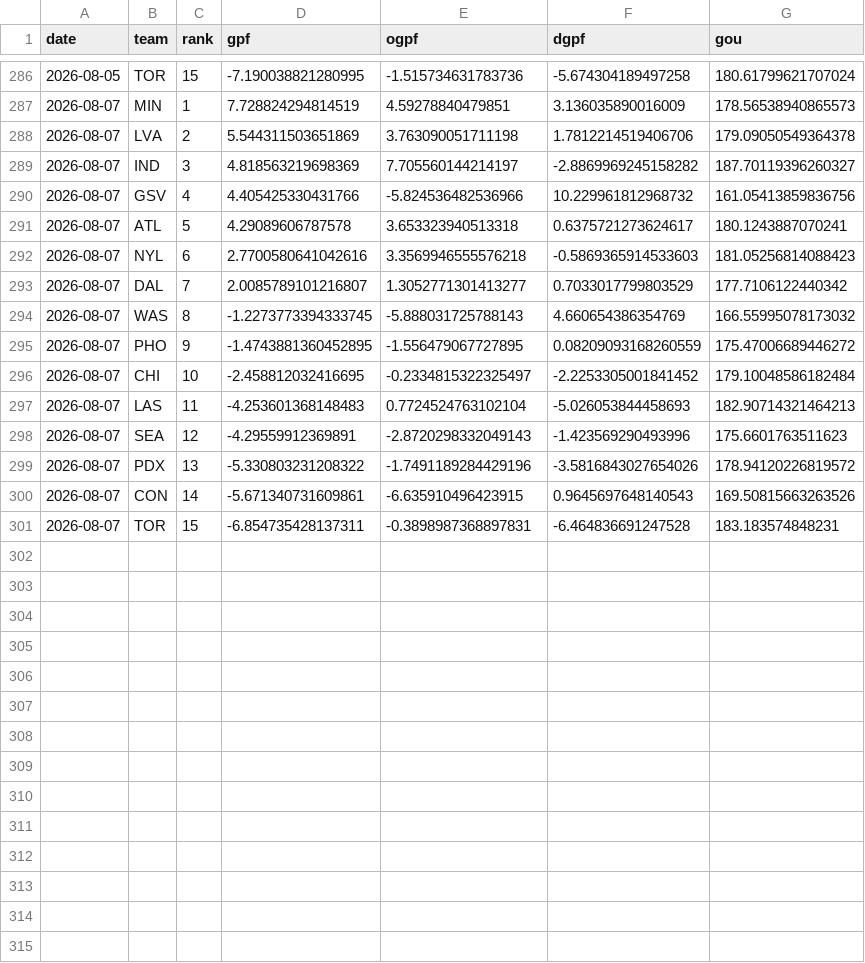
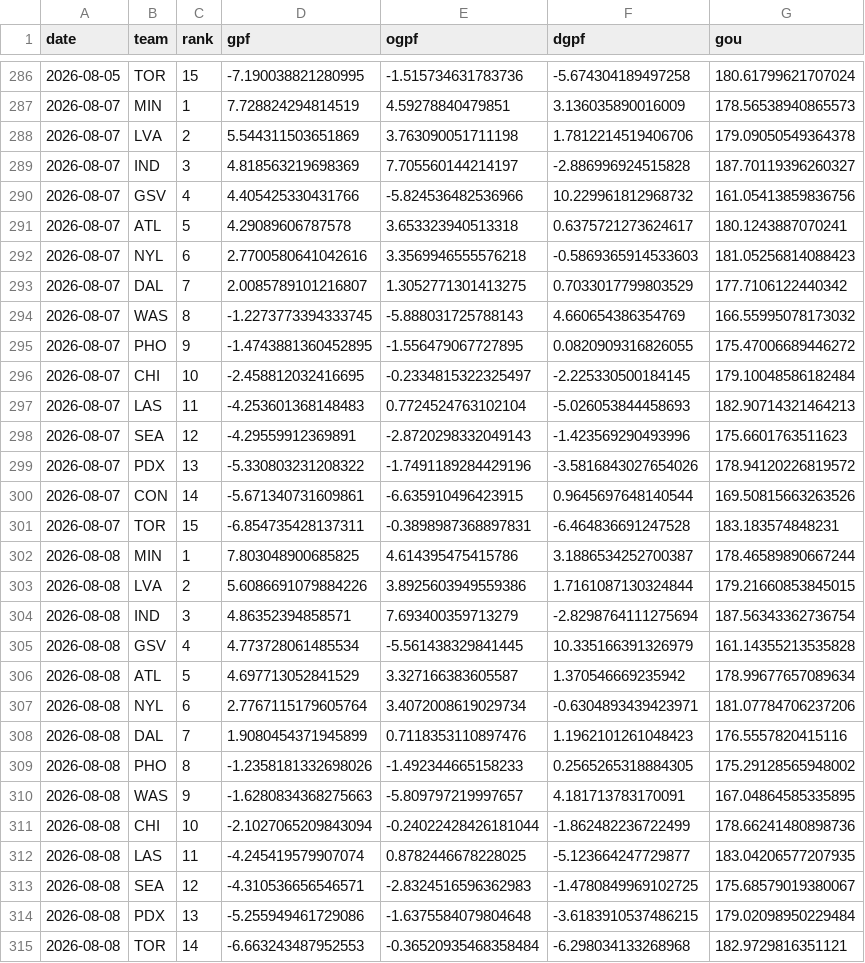
Before and after one commit to k-maaker/wnba-rankings, a CSV file: data/history.csv, drawn as a sheet; only a part is shown, gaps mark what is left out; the diff covers the shown part only.

```diff
--- a/data/history.csv
+++ b/data/history.csv
@@ -288,3 +288,3 @@ date,team,rank,gpf,ogpf,dgpf,gou
 2026-08-07,LVA,2,5.544311503651869,3.763090051711198,1.7812214519406706,179.09050549364378
-2026-08-07,IND,3,4.818563219698369,7.705560144214197,-2.8869969245158282,187.70119396260327
+2026-08-07,IND,3,4.818563219698369,7.705560144214197,-2.886996924515828,187.70119396260327
 2026-08-07,GSV,4,4.405425330431766,-5.824536482536966,10.229961812968732,161.05413859836756
@@ -292,6 +292,6 @@ date,team,rank,gpf,ogpf,dgpf,gou
 2026-08-07,NYL,6,2.7700580641042616,3.3569946555576218,-0.5869365914533603,181.05256814088423
-2026-08-07,DAL,7,2.0085789101216807,1.3052771301413277,0.7033017799803529,177.7106122440342
+2026-08-07,DAL,7,2.0085789101216807,1.3052771301413275,0.7033017799803529,177.7106122440342
 2026-08-07,WAS,8,-1.2273773394333745,-5.888031725788143,4.660654386354769,166.55995078173032
-2026-08-07,PHO,9,-1.4743881360452895,-1.556479067727895,0.08209093168260559,175.47006689446272
-2026-08-07,CHI,10,-2.458812032416695,-0.2334815322325497,-2.2253305001841452,179.10048586182484
+2026-08-07,PHO,9,-1.4743881360452895,-1.556479067727895,0.0820909316826055,175.47006689446272
+2026-08-07,CHI,10,-2.458812032416695,-0.2334815322325497,-2.225330500184145,179.10048586182484
 2026-08-07,LAS,11,-4.253601368148483,0.7724524763102104,-5.026053844458693,182.90714321464213
@@ -299,3 +299,17 @@ date,team,rank,gpf,ogpf,dgpf,gou
 2026-08-07,PDX,13,-5.330803231208322,-1.7491189284429196,-3.5816843027654026,178.94120226819572
-2026-08-07,CON,14,-5.671340731609861,-6.635910496423915,0.9645697648140543,169.50815663263526
+2026-08-07,CON,14,-5.671340731609861,-6.635910496423915,0.9645697648140544,169.50815663263526
 2026-08-07,TOR,15,-6.854735428137311,-0.3898987368897831,-6.464836691247528,183.183574848231
+2026-08-08,MIN,1,7.803048900685825,4.614395475415786,3.1886534252700387,178.46589890667244
+2026-08-08,LVA,2,5.6086691079884226,3.8925603949559386,1.7161087130324844,179.21660853845015
+2026-08-08,IND,3,4.86352394858571,7.693400359713279,-2.8298764111275694,187.56343362736754
+2026-08-08,GSV,4,4.773728061485534,-5.561438329841445,10.335166391326979,161.14355213535828
+2026-08-08,ATL,5,4.697713052841529,3.327166383605587,1.370546669235942,178.99677657089634
+2026-08-08,NYL,6,2.7767115179605764,3.4072008619029734,-0.6304893439423971,181.07784706237206
+2026-08-08,DAL,7,1.9080454371945899,0.7118353110897476,1.1962101261048423,176.5557820415116
+2026-08-08,PHO,8,-1.2358181332698026,-1.492344665158233,0.2565265318884305,175.29128565948002
+2026-08-08,WAS,9,-1.6280834368275663,-5.809797219997657,4.181713783170091,167.04864585335895
+2026-08-08,CHI,10,-2.1027065209843094,-0.24022428426181044,-1.862482236722499,178.66241480898736
+2026-08-08,LAS,11,-4.245419579907074,0.8782446678228025,-5.123664247729877,183.04206577207935
+2026-08-08,SEA,12,-4.310536656546571,-2.8324516596362983,-1.4780849969102725,175.68579019380067
+2026-08-08,PDX,13,-5.255949461729086,-1.6375584079804648,-3.6183910537486215,179.02098950229484
+2026-08-08,TOR,14,-6.663243487952553,-0.36520935468358484,-6.298034133268968,182.9729816351121
```
Also changed, not shown: 1 added row elsewhere in this file, data/games.csv, docs/rankings.csv, 3 other files.
